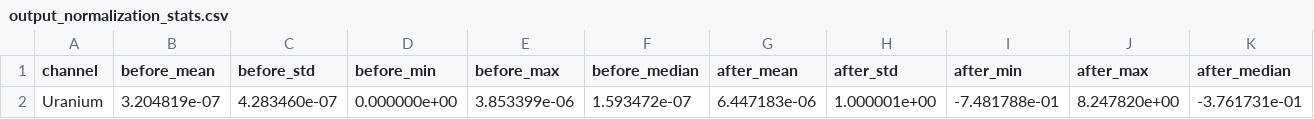
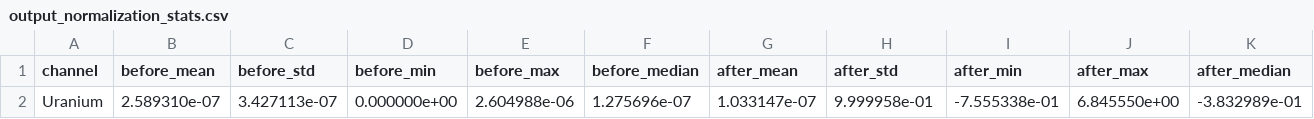
Before and after one commit to wonwooyoon/FNO, a CSV file: src/preprocessing/normalization_stats/output_normalization_stats.csv, drawn as a sheet.

```diff
--- a/src/preprocessing/normalization_stats/output_normalization_stats.csv
+++ b/src/preprocessing/normalization_stats/output_normalization_stats.csv
@@ -1,2 +1,2 @@
 channel,before_mean,before_std,before_min,before_max,before_median,after_mean,after_std,after_min,after_max,after_median
-Uranium,3.204819e-07,4.283460e-07,0.000000e+00,3.853399e-06,1.593472e-07,6.447183e-06,1.000001e+00,-7.481788e-01,8.247820e+00,-3.761731e-01
+Uranium,2.589310e-07,3.427113e-07,0.000000e+00,2.604988e-06,1.275696e-07,1.033147e-07,9.999958e-01,-7.555338e-01,6.845550e+00,-3.832989e-01
```
Also changed, not shown: src/preprocessing/normalization_stats/input_normalization_stats.csv, 3 other files.
